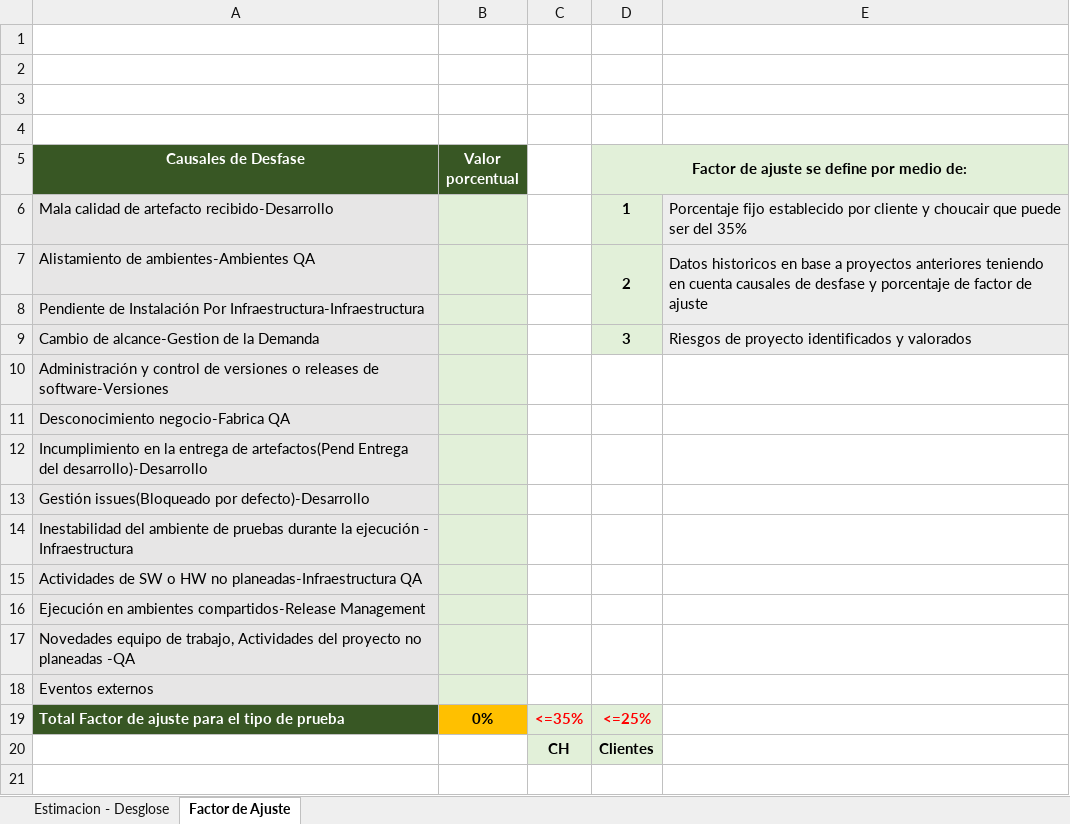
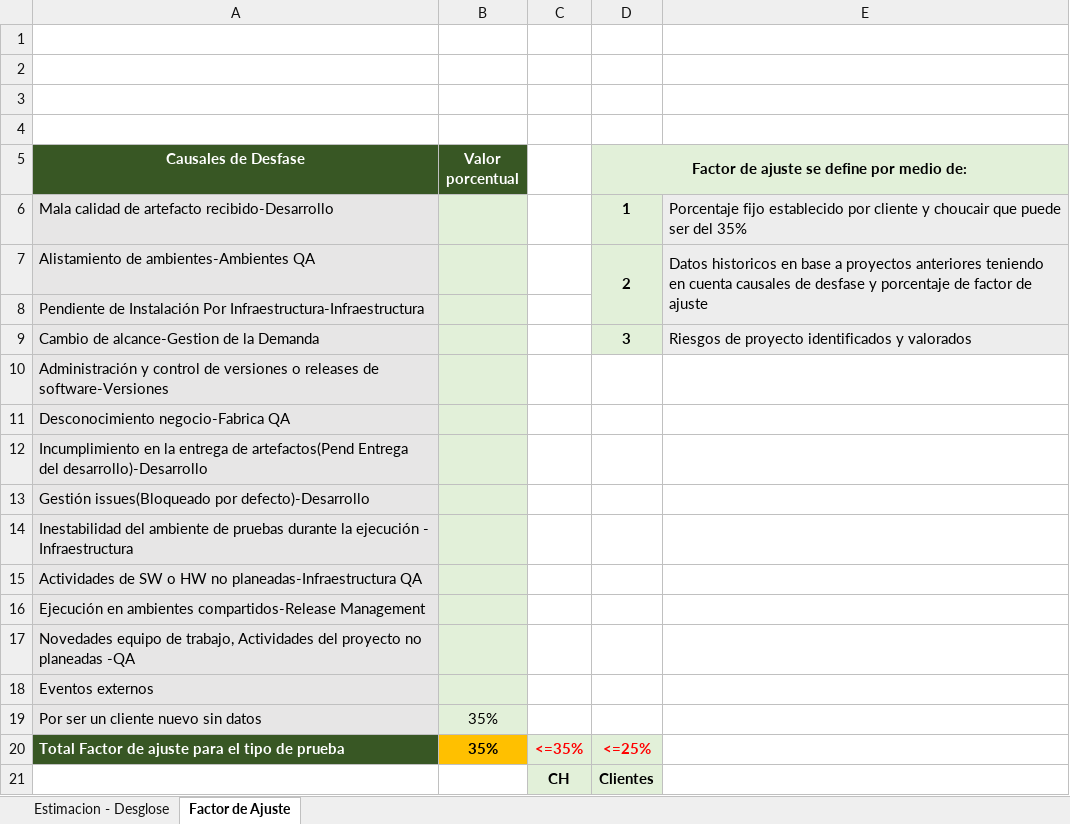
Before and after one commit to KarlosBuitrago/Reto-LATAM, an Excel workbook: estimacion.xlsx, sheet Factor de Ajuste, drawn as a sheet; values as stored, in another font and other column widths than the file's, no borders; addresses are those after the commit; the diff names each change by its address in the sheet, - before the commit and + after, or states it on an @@ line.

```diff
--- a/estimacion.xlsx (sheet Factor de Ajuste)
+++ b/estimacion.xlsx (sheet Factor de Ajuste)
+row 19: Por ser un cliente nuevo sin datos | 35%
-B20 (Valor porcentual): 0%
+B20 (Valor porcentual): 35%
```
Also changed, not shown: sheet Estimacion - Desglose, charts or pictures, Casos_Prueba.xlsx, 2 other files.
